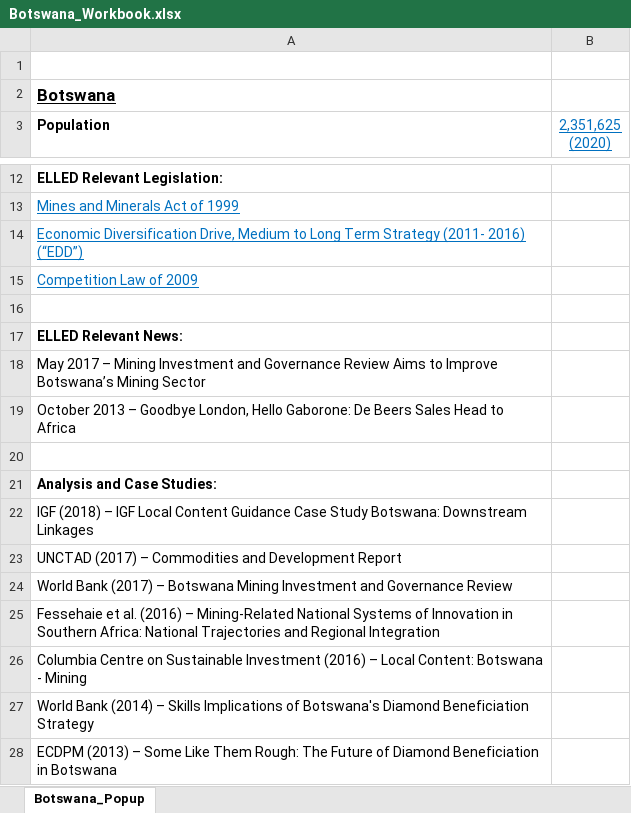
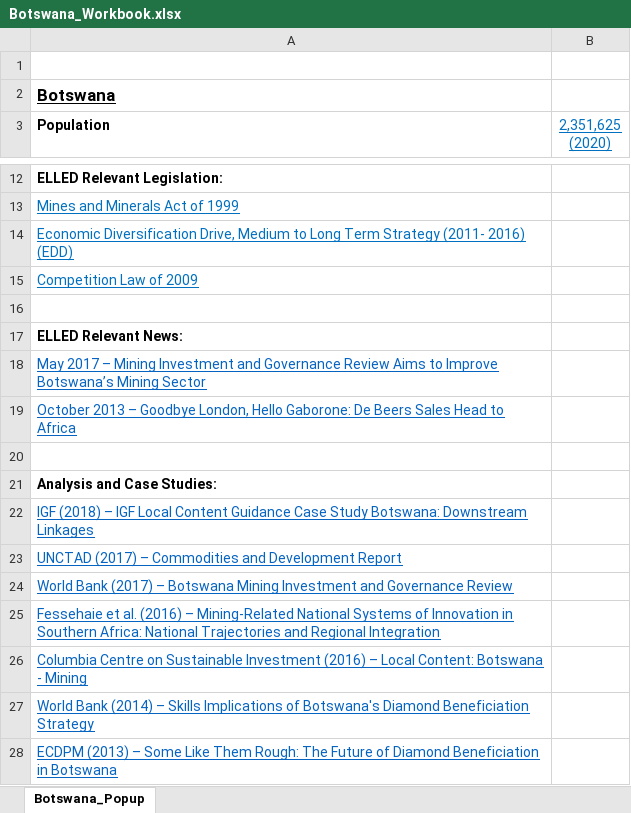
Before and after one commit to elledframework/ElledMap, an Excel workbook: CountryData/Botswana/Botswana_Workbook.xlsx, sheet Botswana_Popup, drawn as a sheet; only a part is shown, gaps mark what is left out; values as stored, in another font and other column widths than the file's, no borders; the diff names each change by its address in the sheet, - before the commit and + after, or states it on an @@ line.

```diff
--- a/CountryData/Botswana/Botswana_Workbook.xlsx (sheet Botswana_Popup)
+++ b/CountryData/Botswana/Botswana_Workbook.xlsx (sheet Botswana_Popup)
-A14 (Population): …(2011- 2016) (“EDD”)
+A14 (Population): …(2011- 2016) (EDD)
@@ A18:A19 underline: off → on, text colour: black → #0563C1 @@
@@ A22:A28 underline: off → on, text colour: black → #0563C1 @@
```
Also changed, not shown: 21 other files.
